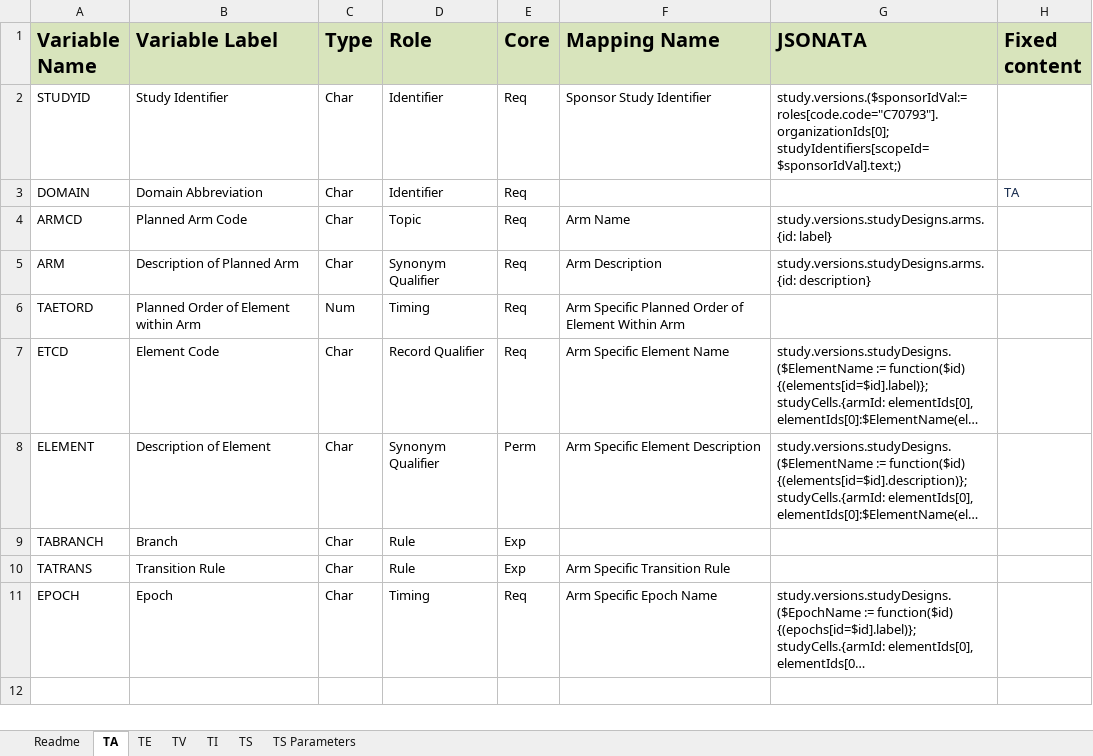
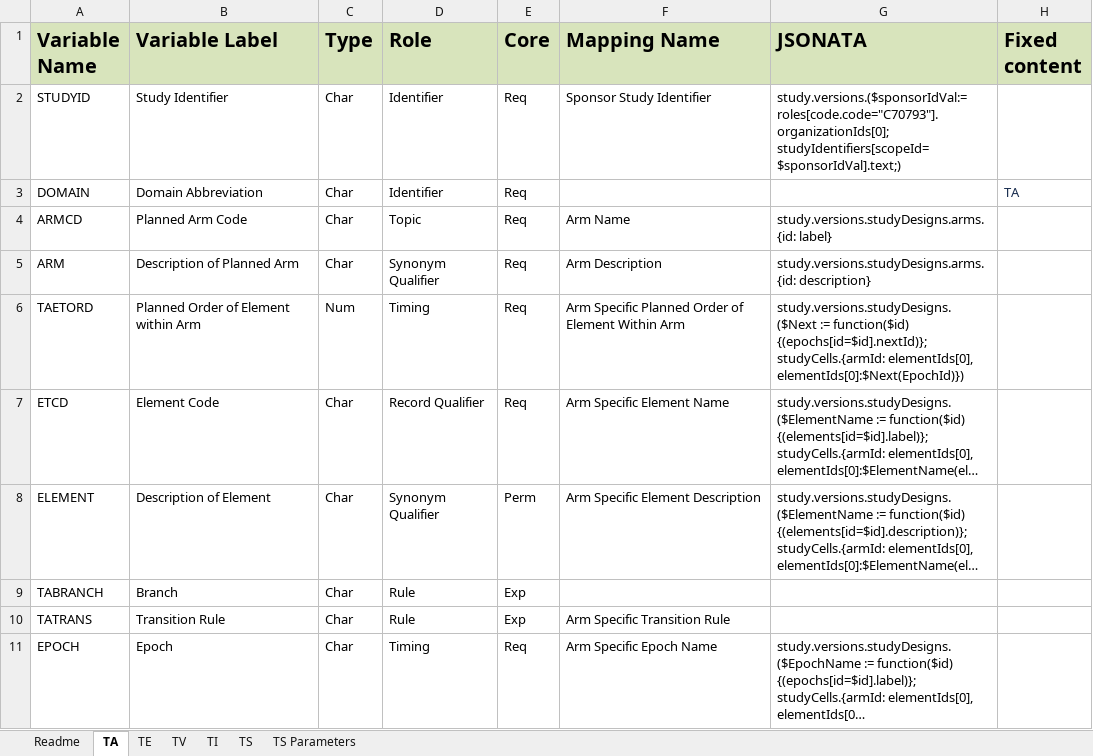
Before and after one commit to ClinLine/USDM_SDTM_mapper, an Excel workbook: Maps/sdtm_mapping_paths.xlsx, sheet TA, drawn as a sheet; long unchanged cells end in …; values as stored, in another font and other column widths than the file's, no borders; the diff names each change by its address in the sheet, - before the commit and + after, or states it on an @@ line.

Commit message:
Added jsonata code for TA.taeord

```diff
--- a/Maps/sdtm_mapping_paths.xlsx (sheet TA)
+++ b/Maps/sdtm_mapping_paths.xlsx (sheet TA)
-G6 (JSONATA): (empty)
+G6 (JSONATA): study.versions.studyDesigns.($Next := function($id) {(epochs[id=$id].nextId)}; studyCells.{armId: elementIds[0], elementIds[0]:$Next(EpochId)})
```
